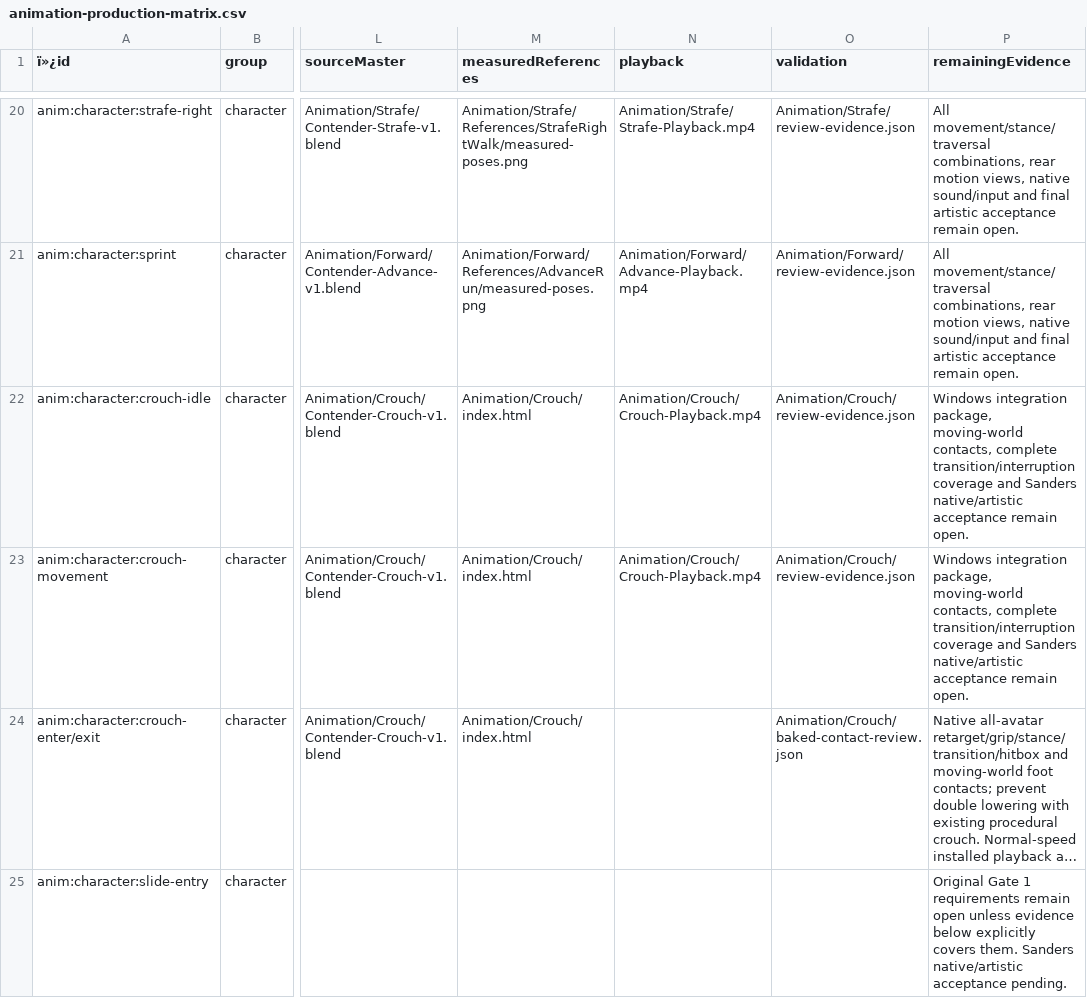
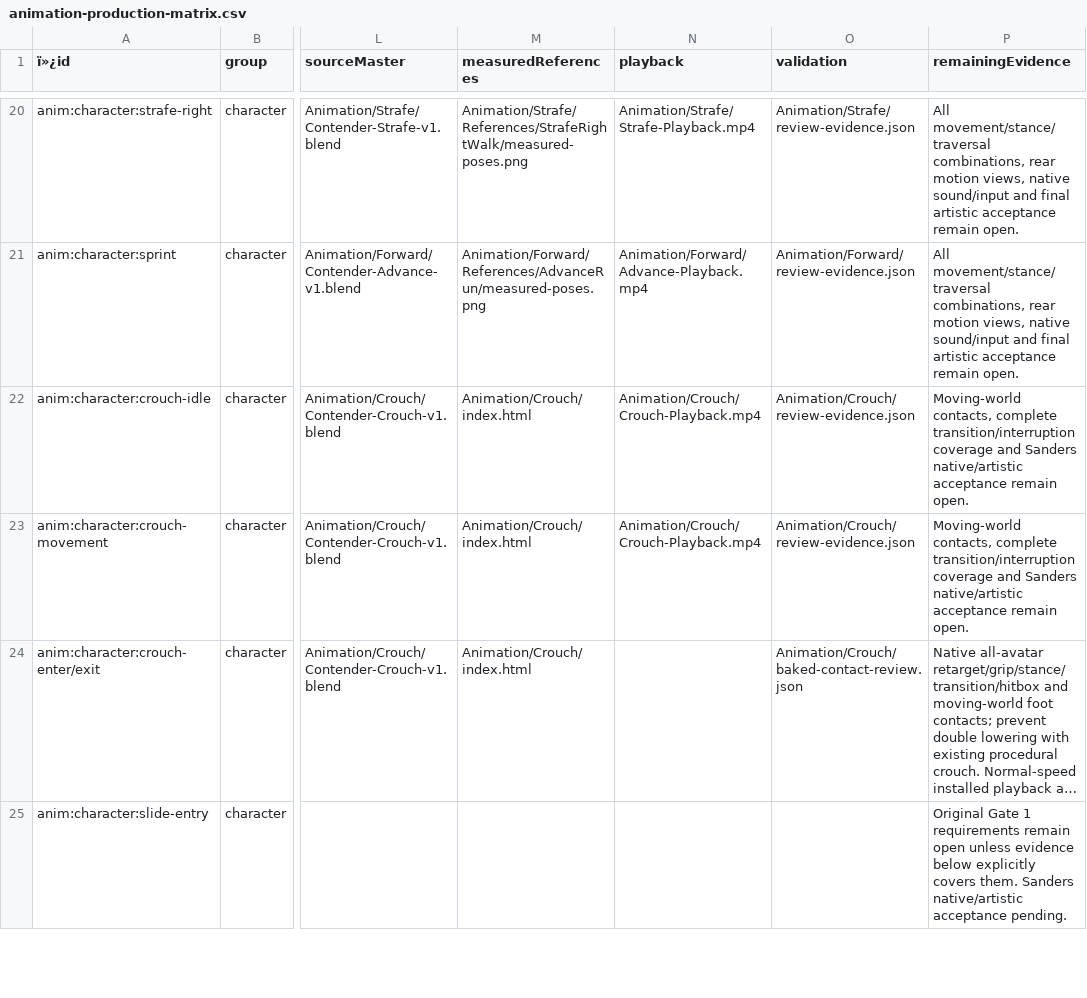
Before and after one commit to Evekiio/rail-arena, a CSV file: ArtSource/Original/ArtPass-v1/animation-production-matrix.csv, drawn as a sheet; only a part is shown, gaps mark what is left out; long unchanged cells end in …; the diff names each change by its address in the sheet, - before the commit and + after, or states it on an @@ line.

Commit message:
Document verified Windows art review 17 and crouch evidence

```diff
--- a/ArtSource/Original/ArtPass-v1/animation-production-matrix.csv
+++ b/ArtSource/Original/ArtPass-v1/animation-production-matrix.csv
-P22:P23 (remainingEvidence): Windows integration package, moving-world contacts, complete…
+P22:P23 (remainingEvidence): Moving-world contacts, complete…
```
Also changed, not shown: 26 other files.
